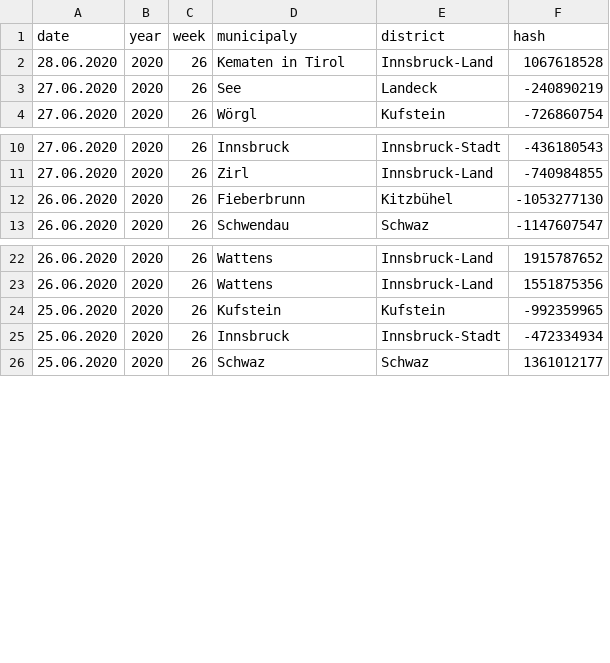
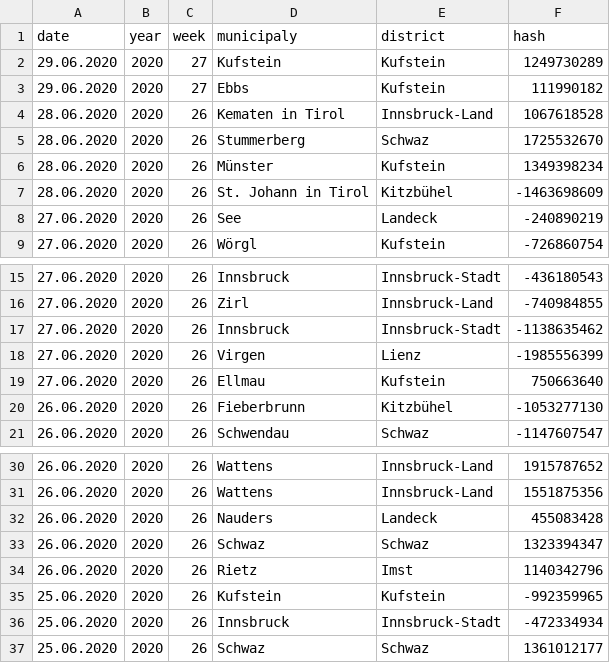
Before and after one commit to walterra/covid-19-tirol-ds, a CSV file: data/tirol_obituaries_deduped.csv, drawn as a sheet; only a part is shown, gaps mark what is left out.

```diff
--- a/data/tirol_obituaries_deduped.csv
+++ b/data/tirol_obituaries_deduped.csv
@@ -1,3 +1,8 @@
 date,year,week,municipaly,district,hash
+29.06.2020,2020,27,Kufstein,Kufstein,1249730289
+29.06.2020,2020,27,Ebbs,Kufstein,111990182
 28.06.2020,2020,26,Kematen in Tirol,Innsbruck-Land,1067618528
+28.06.2020,2020,26,Stummerberg,Schwaz,1725532670
+28.06.2020,2020,26,Münster,Kufstein,1349398234
+28.06.2020,2020,26,St. Johann in Tirol,Kitzbühel,-1463698609
 27.06.2020,2020,26,See,Landeck,-240890219
@@ -11,2 +16,5 @@ date,year,week,municipaly,district,hash
 27.06.2020,2020,26,Zirl,Innsbruck-Land,-740984855
+27.06.2020,2020,26,Innsbruck,Innsbruck-Stadt,-1138635462
+27.06.2020,2020,26,Virgen,Lienz,-1985556399
+27.06.2020,2020,26,Ellmau,Kufstein,750663640
 26.06.2020,2020,26,Fieberbrunn,Kitzbühel,-1053277130
@@ -23,2 +31,5 @@ date,year,week,municipaly,district,hash
 26.06.2020,2020,26,Wattens,Innsbruck-Land,1551875356
+26.06.2020,2020,26,Nauders,Landeck,455083428
+26.06.2020,2020,26,Schwaz,Schwaz,1323394347
+26.06.2020,2020,26,Rietz,Imst,1140342796
 25.06.2020,2020,26,Kufstein,Kufstein,-992359965
```
Also changed, not shown: data/tirol_obituaries_deduped_weekly_outlier_detection_features.csv, 12 other files.
